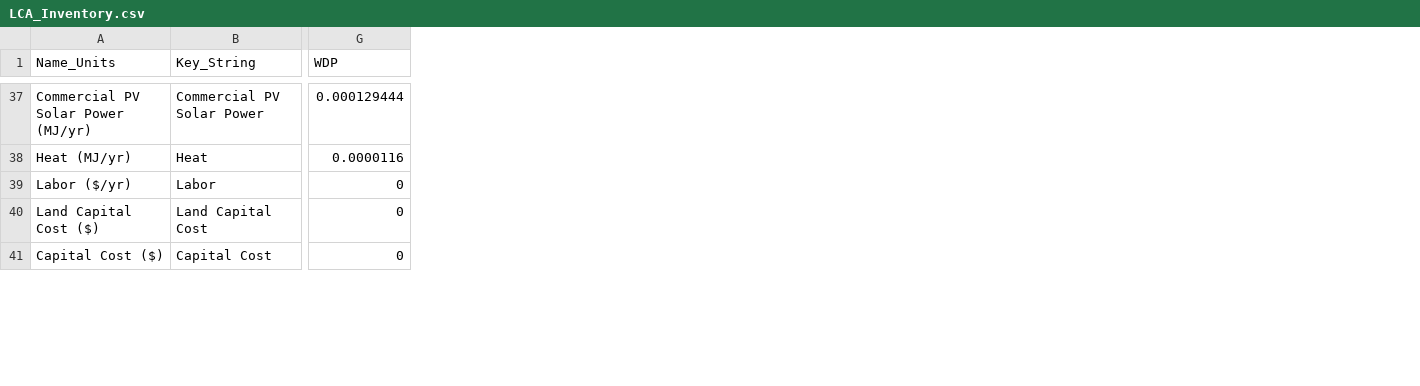
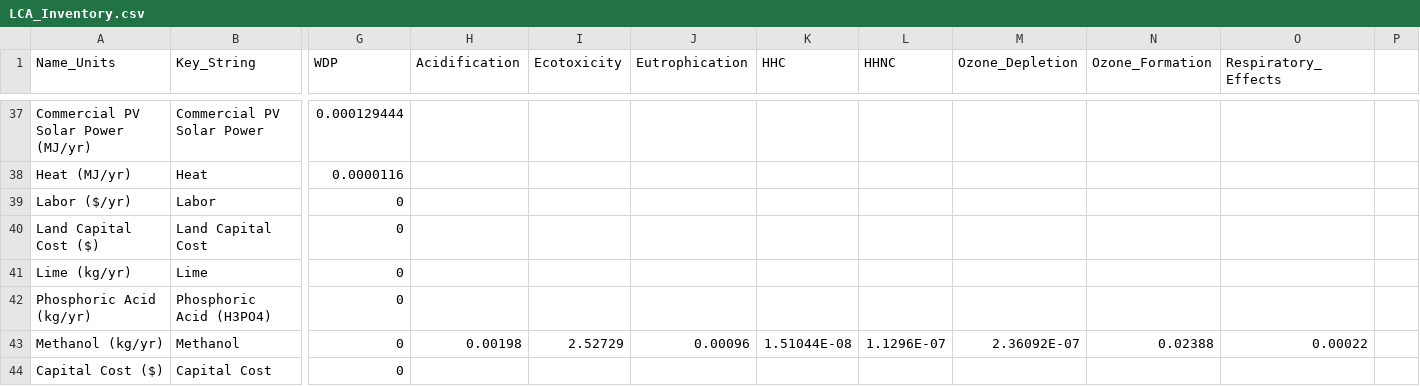
Before and after one commit to ABM-MOEA-TEAM/BETO-ABM-MOEA, a CSV file: LCA_Inventory.csv, drawn as a sheet; only a part is shown, gaps mark what is left out; rows hold the shown columns only; the diff covers the shown part only; the diff names each change by its address in the sheet, - before the commit and + after, or states it on an @@ line.

```diff
--- a/LCA_Inventory.csv
+++ b/LCA_Inventory.csv
+column H (Acidification), empty
+column I (Ecotoxicity), empty
+column J (Eutrophication), empty
+column K (HHC), empty
+column L (HHNC), empty
+column M (Ozone_Depletion), empty
+column N (Ozone_Formation), empty
+column O (Respiratory_Effects), empty
+column P, empty
+row 41: Lime (kg/yr) | Lime | 0
+row 42: Phosphoric Acid (kg/yr) | Phosphoric Acid (H3PO4) | 0
+row 43: Methanol (kg/yr) | Methanol | 0 | 0.00198 | 2.52729 | 0.00096 | 1.51044E-08 | 1.1296E-07 | 2.36092E-07 | 0.02388 | 0.00022
```
Also changed, not shown: 6 added rows elsewhere in this file, Substances.csv, 13 other files.
